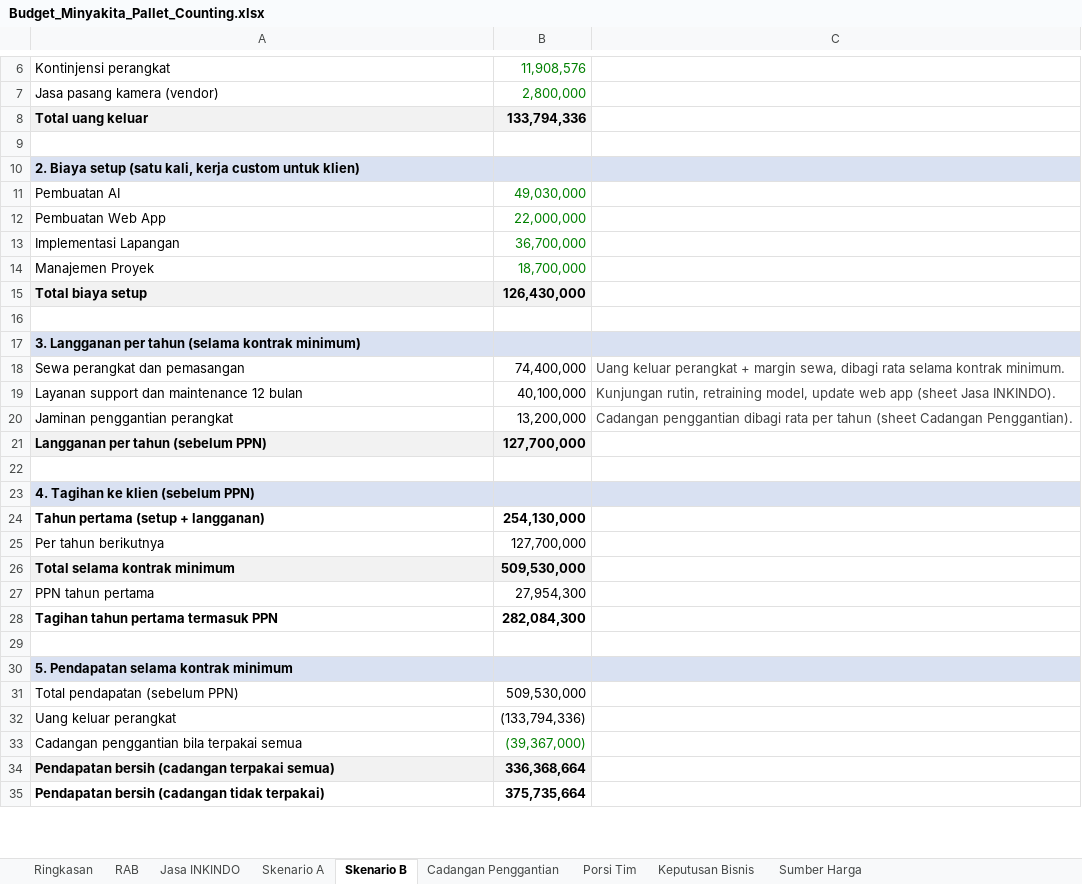
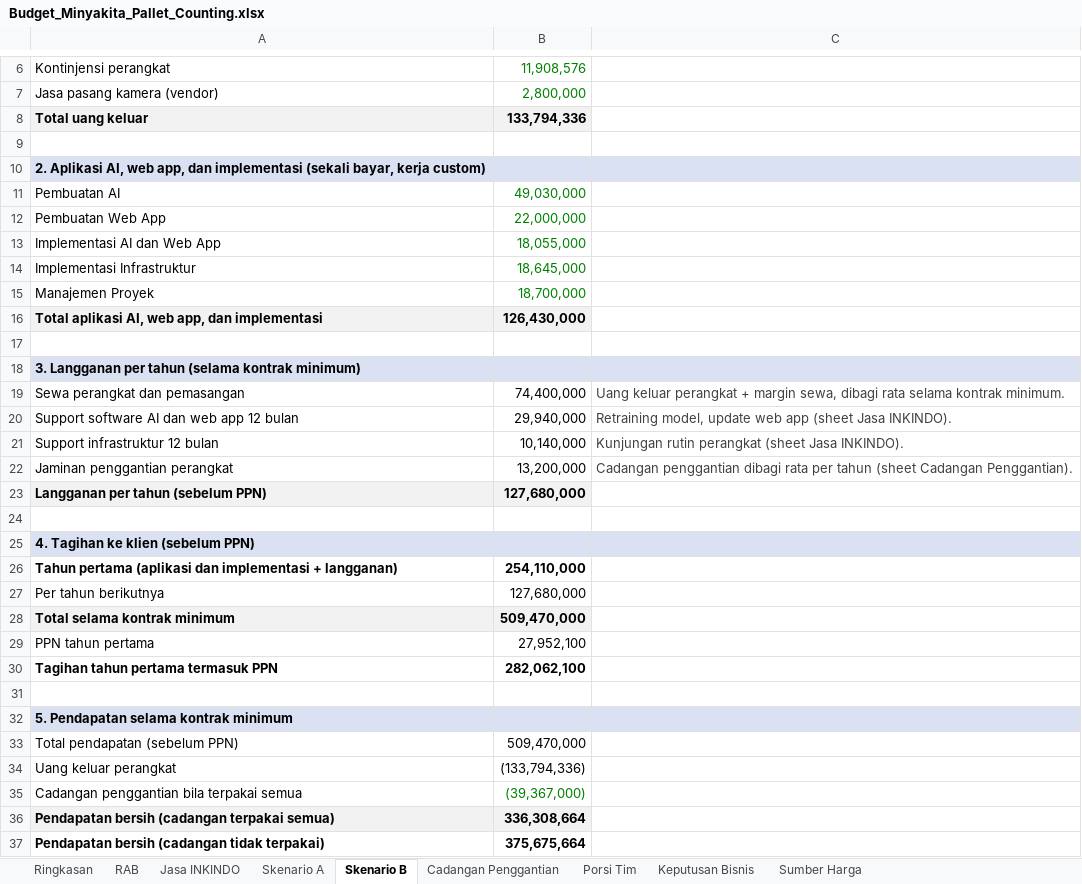
Before and after one commit to sndypvtra/coba_coba, an Excel workbook: projects/minyakita_pallet_budget/Budget_Minyakita_Pallet_Counting.xlsx, sheet Skenario B, drawn as a sheet; only a part is shown, gaps mark what is left out; values as stored, in another font and other column widths than the file's, no borders; removed rows and columns are numbered as before the commit, all else as after; the diff covers the shown part only; the diff names each change by its address in the sheet, - before the commit and + after, or states it on an @@ line.

```diff
--- a/projects/minyakita_pallet_budget/Budget_Minyakita_Pallet_Counting.xlsx (sheet Skenario B)
+++ b/projects/minyakita_pallet_budget/Budget_Minyakita_Pallet_Counting.xlsx (sheet Skenario B)
-A10: 2. Biaya setup (satu kali, kerja custom untuk klien)
+A10: 2. Aplikasi AI, web app, dan implementasi (sekali bayar, kerja custom)
-row 13: Implementasi Lapangan | 36,700,000
+row 13: Implementasi AI dan Web App | 18,055,000
+row 14: Implementasi Infrastruktur | 18,645,000
-A16: Total biaya setup
+A16: Total aplikasi AI, web app, dan implementasi
-row 19: Layanan support dan maintenance 12 bulan | 40,100,000 | Kunjungan rutin, retraining model, update web app (sheet Jasa INKINDO).
+row 20: Support software AI dan web app 12 bulan | 29,940,000 | Retraining model, update web app (sheet Jasa INKINDO).
+row 21: Support infrastruktur 12 bulan | 10,140,000 | Kunjungan rutin perangkat (sheet Jasa INKINDO).
-B23: 127,700,000
+B23: 127,680,000
-row 24: Tahun pertama (setup + langganan) | 254,130,000
+row 26: Tahun pertama (aplikasi dan implementasi + langganan) | 254,110,000
-B27: 127,700,000
+B27: 127,680,000
-B28: 509,530,000
+B28: 509,470,000
-B29: 27,954,300
+B29: 27,952,100
-B30: 282,084,300
+B30: 282,062,100
-B33: 509,530,000
+B33: 509,470,000
-B36: 336,368,664
+B36: 336,308,664
-B37: 375,735,664
+B37: 375,675,664
```
Also changed, not shown: 1 added row, 1 removed row and 4 edited cells elsewhere in this sheet, sheet Jasa INKINDO, sheet Skenario A, sheet Ringkasan, sheet Porsi Tim, formulas that keep their value, projects/minyakita_pallet_budget/Penawaran_Minyakita_Loading_Dock.xlsx, 2 other files.
